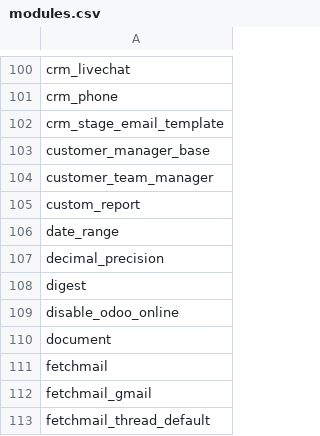
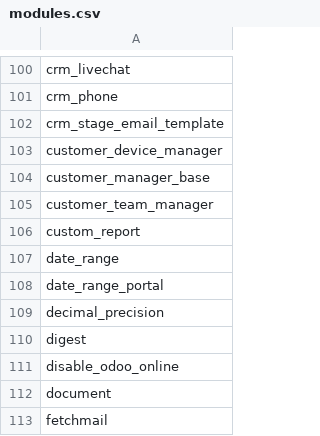
Before and after one commit to commown/odoo_migrate_12_16, a CSV file: modules.csv, drawn as a sheet; only a part is shown, gaps mark what is left out; the shorter side is filled out with more unchanged rows.

Commit message:
Added 2 new v12.0 commown modules

```diff
--- a/modules.csv
+++ b/modules.csv
@@ -102,2 +102,3 @@ crm_phone
 crm_stage_email_template
+customer_device_manager
 customer_manager_base
@@ -106,2 +107,3 @@ custom_report
 date_range
+date_range_portal
 decimal_precision
```
